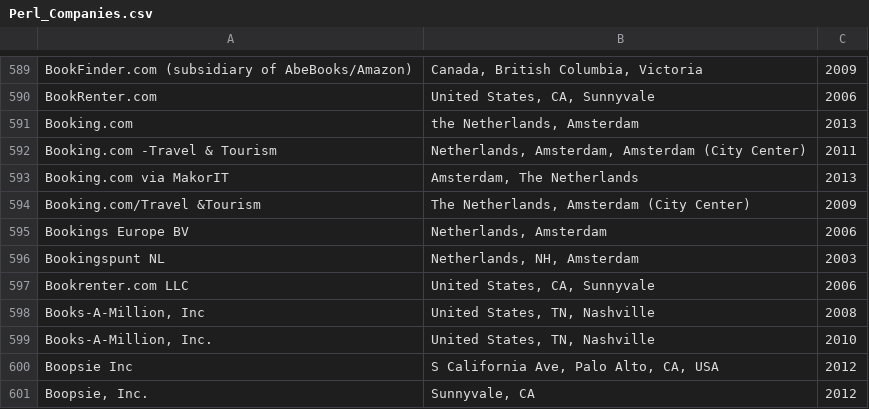
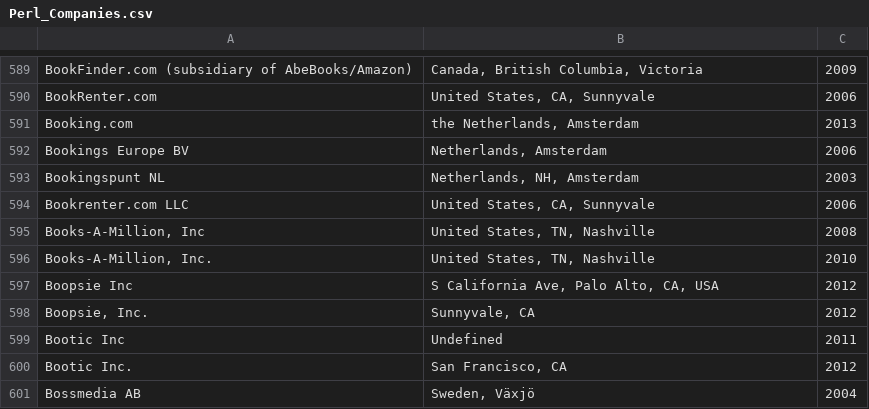
Before and after one commit to vmbrasseur/Perl_Companies, a CSV file: Perl_Companies.csv, drawn as a sheet; only a part is shown, gaps mark what is left out; the shorter side is filled out with more unchanged rows.

Commit message:
Dedup Booking.com
There were 4 entries for Booking.com. Fixed that.

```diff
--- a/Perl_Companies.csv
+++ b/Perl_Companies.csv
@@ -591,5 +591,2 @@
 "Booking.com", "the Netherlands, Amsterdam", "2013"
-"Booking.com -Travel & Tourism", "Netherlands, Amsterdam, Amsterdam (City Center)", "2011"
-"Booking.com via MakorIT", "Amsterdam, The Netherlands", "2013"
-"Booking.com/Travel &Tourism", "The Netherlands, Amsterdam (City Center)", "2009"
 "Bookings Europe BV", "Netherlands, Amsterdam", "2006"
```
Also changed, not shown: 5 other files.
